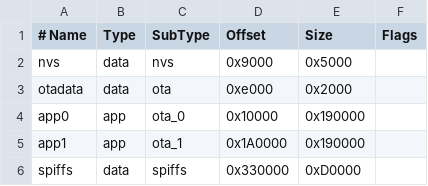
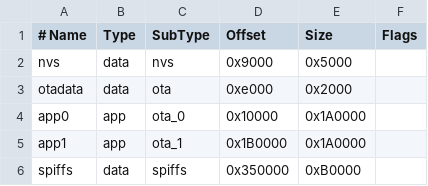
Before and after one commit to RichardBenear/PressureSense_Master, a CSV file: partitions.csv, drawn as a sheet.

```diff
--- a/partitions.csv
+++ b/partitions.csv
@@ -3,4 +3,4 @@ nvs,      data, nvs,     0x9000,   0x5000,
 otadata,  data, ota,     0xe000,   0x2000,
-app0,     app,  ota_0,   0x10000,  0x190000,
-app1,     app,  ota_1,   0x1A0000, 0x190000,
-spiffs,   data, spiffs,  0x330000, 0xD0000,
+app0,     app,  ota_0,   0x10000,  0x1A0000,
+app1,     app,  ota_1,   0x1B0000, 0x1A0000,
+spiffs,   data, spiffs,  0x350000, 0xB0000,
```
Also changed, not shown: 5 other files.
